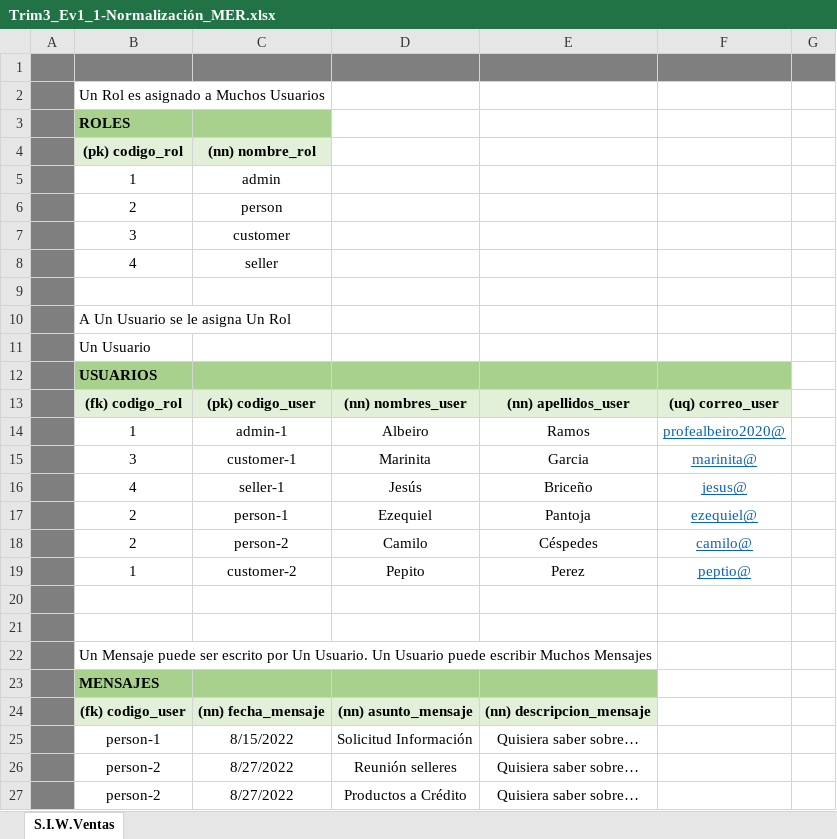
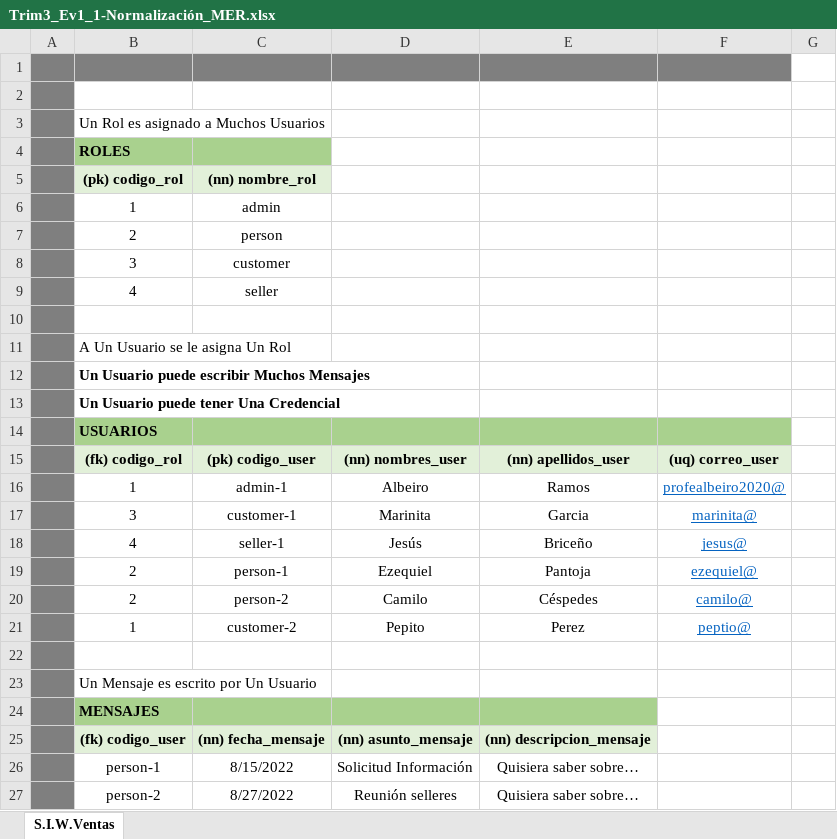
Before and after one commit to diego43372/adsi_n-2395871_g3, an Excel workbook: assets/docs/Trim3/Trim3_Ev1-ModeloRelacional/Trim3_Ev1_1-Normalización/Trim3_Ev1_1-Normalización_MER.xlsx, sheet S.I.W.Ventas, drawn as a sheet; only a part is shown; the shorter side is filled out with more unchanged rows; values as stored, in another font and other column widths than the file's, no borders; removed rows and columns are numbered as before the commit, all else as after; the diff covers the shown part only; the diff names each change by its address in the sheet, - before the commit and + after, or states it on an @@ line.

```diff
--- a/assets/docs/Trim3/Trim3_Ev1-ModeloRelacional/Trim3_Ev1_1-Normalización/Trim3_Ev1_1-Normalización_MER.xlsx (sheet S.I.W.Ventas)
+++ b/assets/docs/Trim3/Trim3_Ev1-ModeloRelacional/Trim3_Ev1_1-Normalización/Trim3_Ev1_1-Normalización_MER.xlsx (sheet S.I.W.Ventas)
-G1 fill: #7F7F7F
+G1 fill: none
+row 2: (empty)
-B12: Un Usuario
+B12: Un Usuario puede escribir Muchos Mensajes
-B12 bold: off
+B12 bold: on
+row 13:  | Un Usuario puede tener Una Credencial
-row 21: (empty)
-B23: Un Mensaje puede ser escrito por Un Usuario. Un Usuario puede escribir Muchos Mensajes
+B23: Un Mensaje es escrito por Un Usuario
```
Also changed, not shown: 1 added row, 38 removed rows, 26 edited cells and cell formats elsewhere in this sheet.
